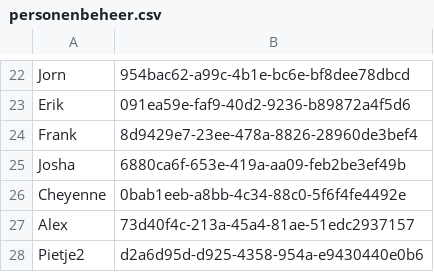
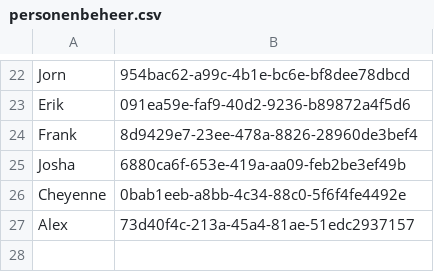
Before and after one commit to EvaHuisman/stunning-cashew, a CSV file: personenbeheer.csv, drawn as a sheet; only a part is shown, gaps mark what is left out.

Commit message:
Update CSV personenbeheer.csv

```diff
--- a/personenbeheer.csv
+++ b/personenbeheer.csv
@@ -27,2 +27 @@ Cheyenne,0bab1eeb-a8bb-4c34-88c0-5f6f4fe4492e
 Alex,73d40f4c-213a-45a4-81ae-51edc2937157
-Pietje2,d2a6d95d-d925-4358-954a-e9430440e0b6
```
